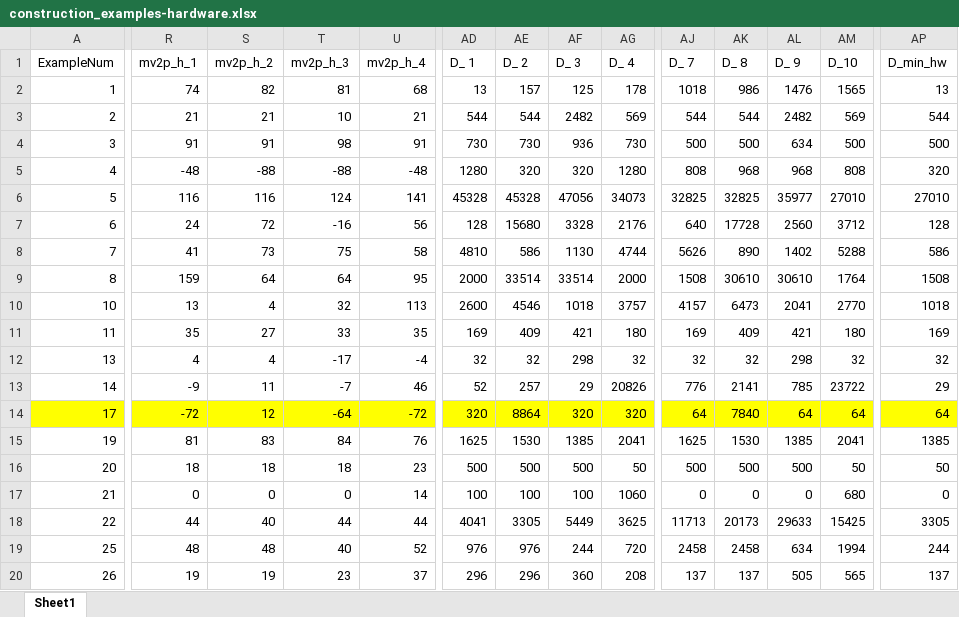
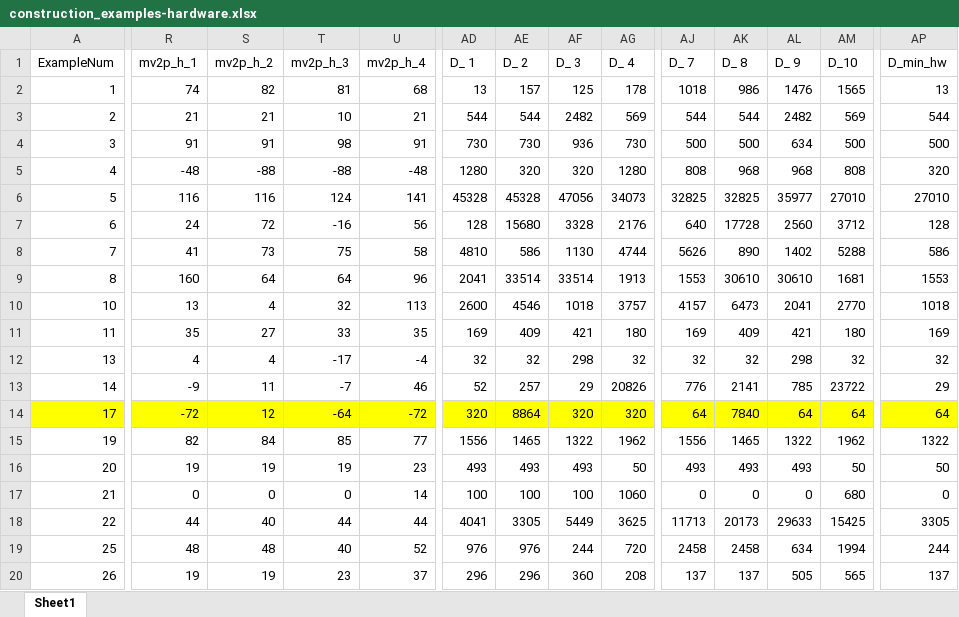
Before and after one commit to CostantinoTaranto/AMC_Model, an Excel workbook: candidate_search/construction_examples-hardware.xlsx, sheet Sheet1, drawn as a sheet; only a part is shown, gaps mark what is left out; values as stored, in another font and other column widths than the file's, no borders; the diff covers the shown part only; the diff names each change by its address in the sheet, - before the commit and + after, or states it on an @@ line.

```diff
--- a/candidate_search/construction_examples-hardware.xlsx (sheet Sheet1)
+++ b/candidate_search/construction_examples-hardware.xlsx (sheet Sheet1)
-R9 (mv2p_h_1): 159
+R9 (mv2p_h_1): 160
-U9 (mv2p_h_4): 95
+U9 (mv2p_h_4): 96
-AD9 (D_ 1): 2000
+AD9 (D_ 1): 2041
-AG9 (D_ 4): 2000
+AG9 (D_ 4): 1913
-AJ9 (D_ 7): 1508
+AJ9 (D_ 7): 1553
-AM9 (D_10): 1764
+AM9 (D_10): 1681
-AP9 (D_min_hw): 1508
+AP9 (D_min_hw): 1553
-R15 (mv2p_h_1): 81
+R15 (mv2p_h_1): 82
-S15 (mv2p_h_2): 83
+S15 (mv2p_h_2): 84
-T15 (mv2p_h_3): 84
+T15 (mv2p_h_3): 85
-U15 (mv2p_h_4): 76
+U15 (mv2p_h_4): 77
-AD15 (D_ 1): 1625
+AD15 (D_ 1): 1556
-AE15 (D_ 2): 1530
+AE15 (D_ 2): 1465
-AF15 (D_ 3): 1385
+AF15 (D_ 3): 1322
-AG15 (D_ 4): 2041
+AG15 (D_ 4): 1962
-AJ15 (D_ 7): 1625
+AJ15 (D_ 7): 1556
-AK15 (D_ 8): 1530
+AK15 (D_ 8): 1465
-AL15 (D_ 9): 1385
+AL15 (D_ 9): 1322
-AM15 (D_10): 2041
+AM15 (D_10): 1962
-AP15 (D_min_hw): 1385
+AP15 (D_min_hw): 1322
-R16 (mv2p_h_1): 18
+R16 (mv2p_h_1): 19
-S16 (mv2p_h_2): 18
+S16 (mv2p_h_2): 19
-T16 (mv2p_h_3): 18
+T16 (mv2p_h_3): 19
-AD16 (D_ 1): 500
+AD16 (D_ 1): 493
-AE16 (D_ 2): 500
+AE16 (D_ 2): 493
-AF16 (D_ 3): 500
+AF16 (D_ 3): 493
-AJ16 (D_ 7): 500
+AJ16 (D_ 7): 493
-AK16 (D_ 8): 500
+AK16 (D_ 8): 493
-AL16 (D_ 9): 500
+AL16 (D_ 9): 493
```
Also changed, not shown: 1 added row and 25 edited cells elsewhere in this sheet, candidate_search/construction_examples-inventory.xlsx, examples-tracking/matlab_examples-inventory.xlsx, 12 other files.
